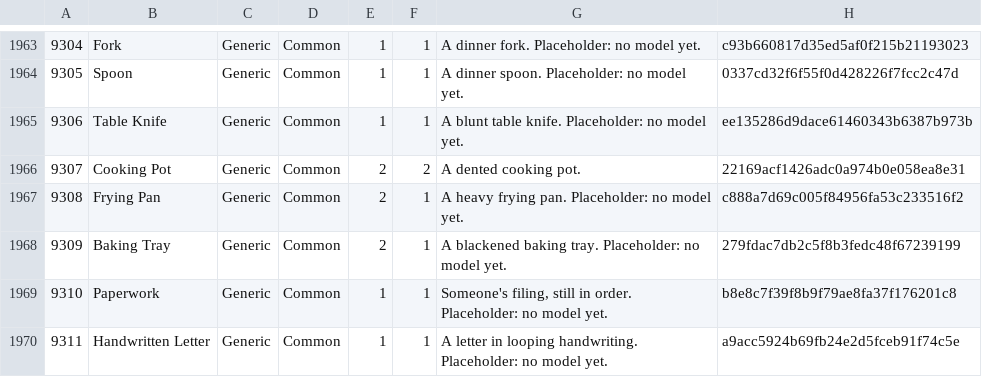
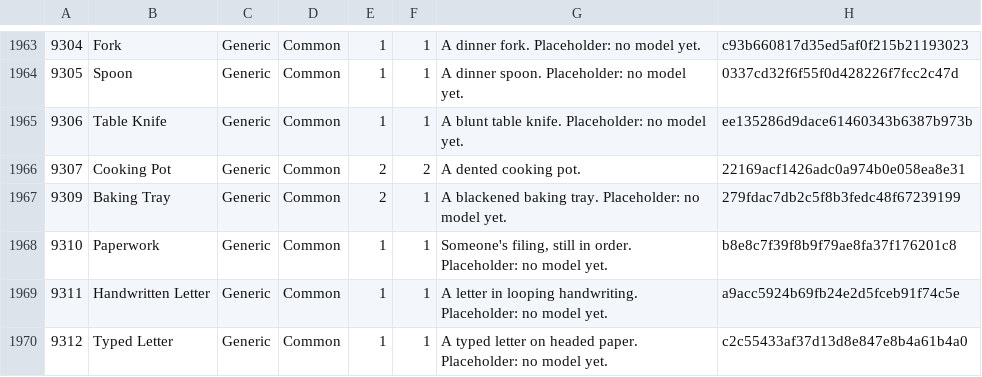
Before and after one commit to strawberry-cow38/unturned-godot, a TSV file: game/content/items_catalog.tsv, drawn as a sheet; only a part is shown, gaps mark what is left out; the shorter side is filled out with more unchanged rows.

Commit message:
items: drop my duplicate Frying Pan (9308) -- retail's 1030 is the pan
Master, on the missing-models list: "frying pan is a melee".

1030 Frying Pan is retail's, a MELEE, modelled and textured. I minted 9308
"Frying Pan" (Generic, no model) without checking the catalog for the NAME, so
the kitchen cookware table and the oven table rolled a modelless duplicate half
the time -- a 0.24 m grey box -- while the real pan sat unused. A frying pan in
this game is a thing you hit people with; there was never a second one to make.

Swept the whole minted range for the same mistake by normalised name: this is
the only collision between our 9xxx items and the retail catalog, 1 of 1.

Cookware and the oven table now roll 1030, the salvage test follows it, and the
to-model list is one shorter. L0 2455/2455; L1 craft.materials (96 checks) and
loot.container_counts (25) pass.

```diff
--- a/game/content/items_catalog.tsv
+++ b/game/content/items_catalog.tsv
@@ -1966,3 +1966,2 @@
 9307	Cooking Pot	Generic	Common	2	2	A dented cooking pot.	22169acf1426adc0a974b0e058ea8e31
-9308	Frying Pan	Generic	Common	2	1	A heavy frying pan. Placeholder: no model yet.	c888a7d69c005f84956fa53c233516f2
 9309	Baking Tray	Generic	Common	2	1	A blackened baking tray. Placeholder: no model yet.	279fdac7db2c5f8b3fedc48f67239199
```
Also changed, not shown: 2 other files.
